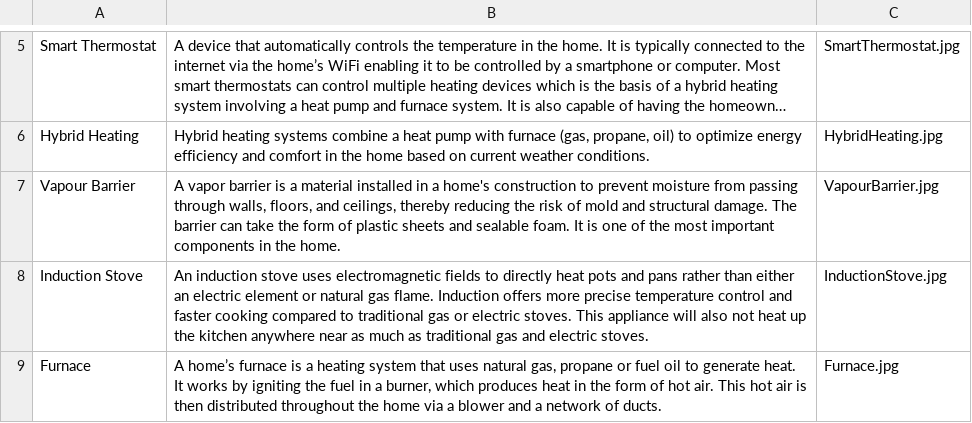
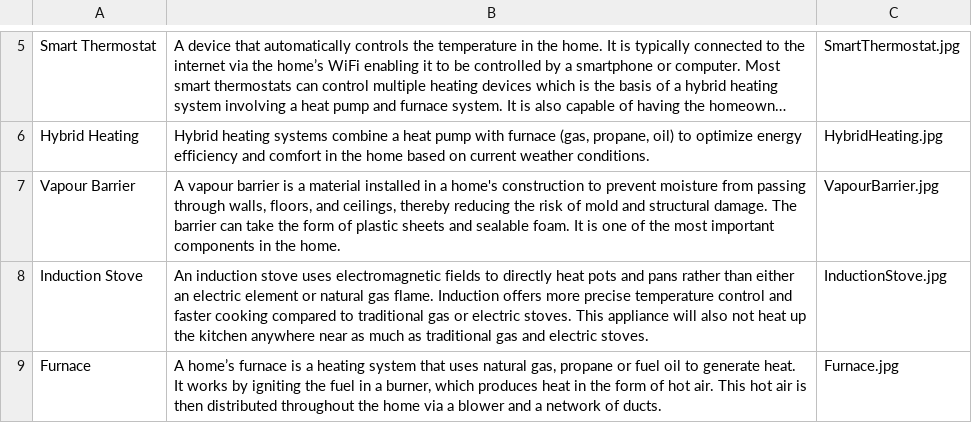
Before and after one commit to MatthewBHShort/MatthewBHShort.github.io, a CSV file: glossary.csv, drawn as a sheet; only a part is shown, gaps mark what is left out; long unchanged cells end in …; the diff names each change by its address in the sheet, - before the commit and + after, or states it on an @@ line.

```diff
--- a/glossary.csv
+++ b/glossary.csv
-B7: A vapor barrier is…
+B7: A vapour barrier is…
```
Also changed, not shown: 6 other files.
